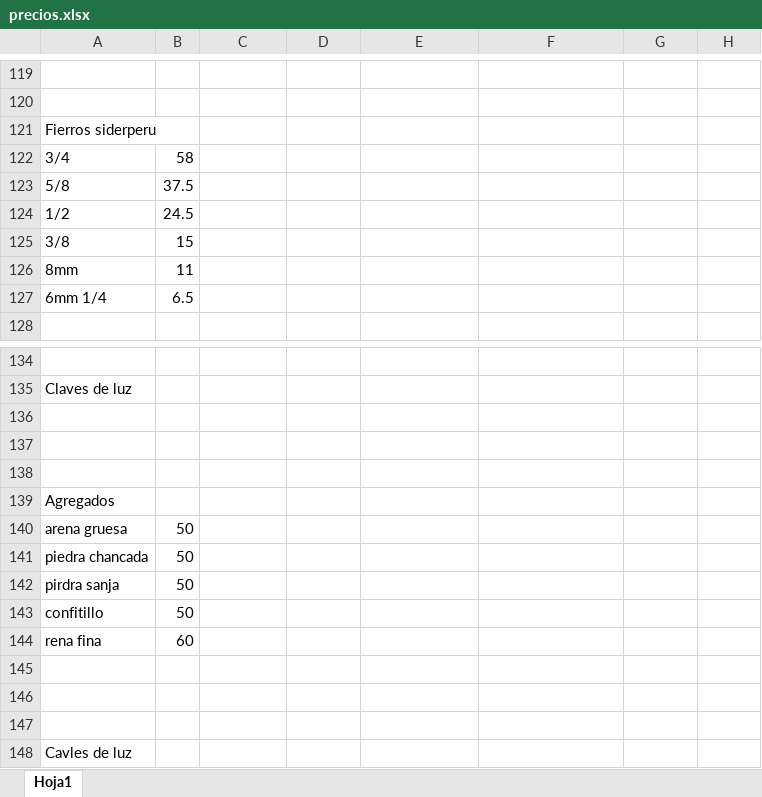
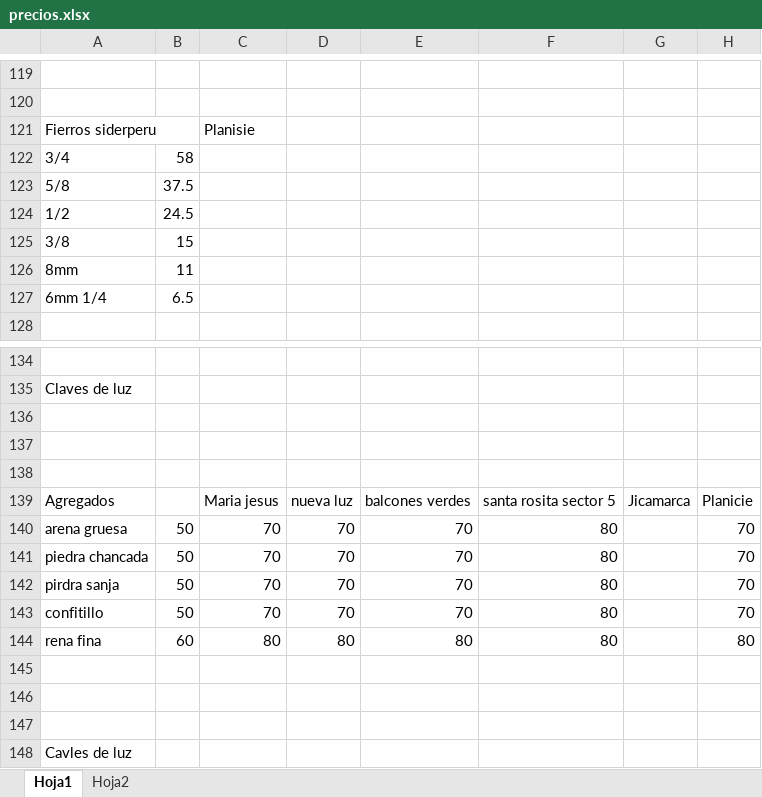
Before and after one commit to cmlpsuperior/omni, an Excel workbook: database/BD/backup/precios.xlsx, sheet Hoja1, drawn as a sheet; only a part is shown, gaps mark what is left out; values as stored, in another font and other column widths than the file's, no borders; removed rows and columns are numbered as before the commit, all else as after; the diff names each change by its address in the sheet, - before the commit and + after, or states it on an @@ line.

Commit message:
precios por zona

```diff
--- a/database/BD/backup/precios.xlsx (sheet Hoja1)
+++ b/database/BD/backup/precios.xlsx (sheet Hoja1)
+sheet tab: Hoja2
-C121: (empty)
+C121: Planisie
-row 139: Agregados
-row 140: arena gruesa | 50
-row 141: piedra chancada | 50
-row 142: pirdra sanja | 50
-row 143: confitillo | 50
-row 144: rena fina | 60
+row 139: Agregados |  | Maria jesus | nueva luz | balcones verdes | santa rosita sector 5 | Jicamarca | Planicie
+row 140: arena gruesa | 50 | 70 | 70 | 70 | 80 |  | 70
+row 141: piedra chancada | 50 | 70 | 70 | 70 | 80 |  | 70
+row 142: pirdra sanja | 50 | 70 | 70 | 70 | 80 |  | 70
+row 143: confitillo | 50 | 70 | 70 | 70 | 80 |  | 70
+row 144: rena fina | 60 | 80 | 80 | 80 | 80 |  | 80
```
